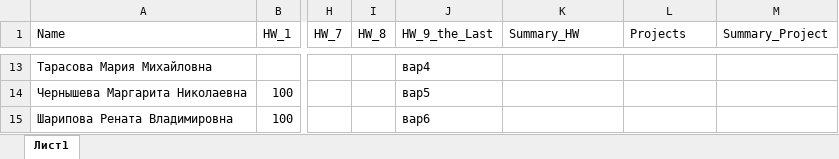
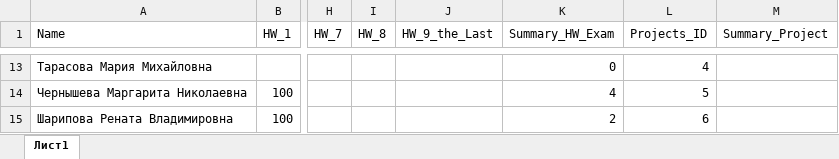
Before and after one commit to polydora/Mat_Met_Psychology, an Excel workbook: data/Classes_2026.xlsx, sheet Лист1, drawn as a sheet; only a part is shown, gaps mark what is left out; values as stored, in another font and other column widths than the file's, no borders; charts and pictures not drawn; the diff covers the shown part only; the diff names each change by its address in the sheet, - before the commit and + after, or states it on an @@ line.

Commit message:
projects

```diff
--- a/data/Classes_2026.xlsx (sheet Лист1)
+++ b/data/Classes_2026.xlsx (sheet Лист1)
-K1: Summary_HW
+K1: Summary_HW_Exam
-L1: Projects
+L1: Projects_ID
-J13 (HW_9_the_Last): вар4
+J13 (HW_9_the_Last): (empty)
-K13 (Summary_HW_Exam): (empty)
+K13 (Summary_HW_Exam): 0
-L13 (Projects_ID): (empty)
+L13 (Projects_ID): 4
-J14 (HW_9_the_Last): вар5
+J14 (HW_9_the_Last): (empty)
-K14 (Summary_HW_Exam): (empty)
+K14 (Summary_HW_Exam): 4
-L14 (Projects_ID): (empty)
+L14 (Projects_ID): 5
-J15 (HW_9_the_Last): вар6
+J15 (HW_9_the_Last): (empty)
-K15 (Summary_HW_Exam): (empty)
+K15 (Summary_HW_Exam): 2
-L15 (Projects_ID): (empty)
+L15 (Projects_ID): 6
```
Also changed, not shown: 34 edited cells elsewhere in this sheet, 6 other files.
